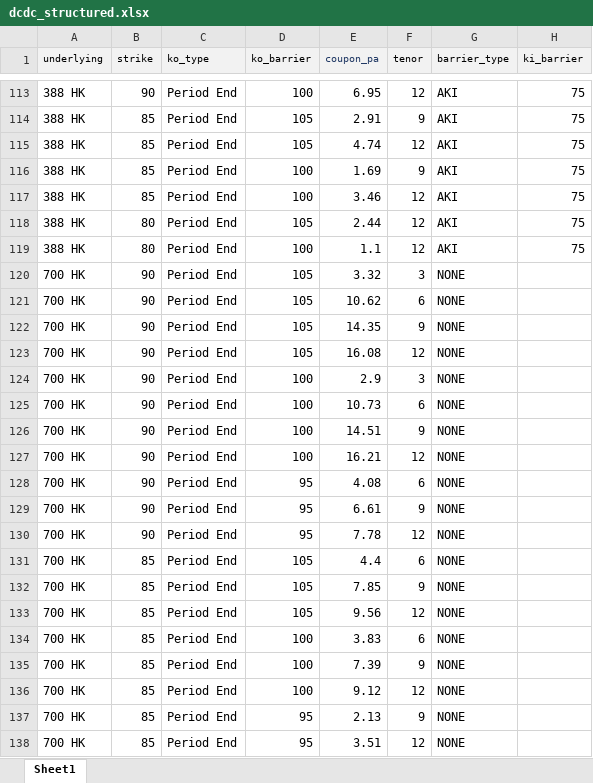
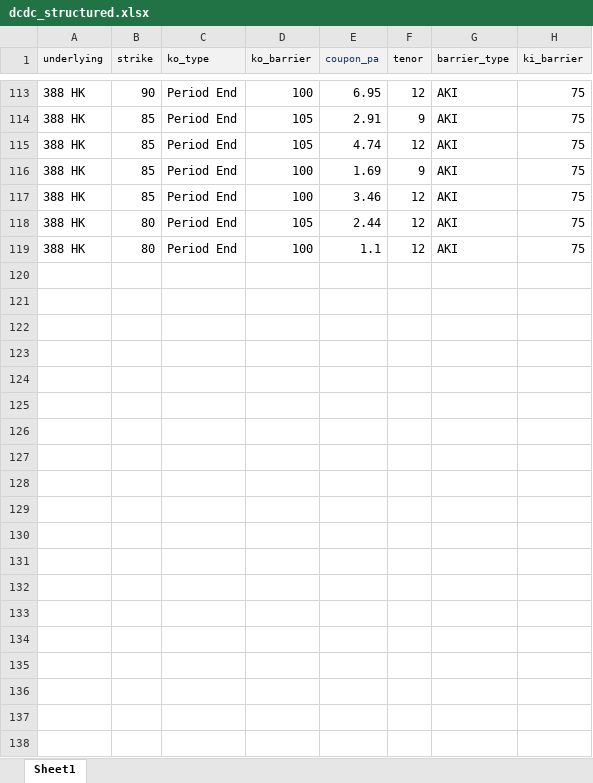
Before and after one commit to rickhui/spcal_2016_github, an Excel workbook: spcal/private/dcdc_structured.xlsx, sheet Sheet1, drawn as a sheet; only a part is shown, gaps mark what is left out; values as stored, in another font and other column widths than the file's, no borders; the diff covers the shown part only; the diff names each change by its address in the sheet, - before the commit and + after, or states it on an @@ line.

Commit message:
Data change

```diff
--- a/spcal/private/dcdc_structured.xlsx (sheet Sheet1)
+++ b/spcal/private/dcdc_structured.xlsx (sheet Sheet1)
-row 120: 700 HK | 90 | Period End | 105 | 3.32 | 3 | NONE
-row 121: 700 HK | 90 | Period End | 105 | 10.62 | 6 | NONE
-row 122: 700 HK | 90 | Period End | 105 | 14.35 | 9 | NONE
-row 123: 700 HK | 90 | Period End | 105 | 16.08 | 12 | NONE
-row 124: 700 HK | 90 | Period End | 100 | 2.9 | 3 | NONE
-row 125: 700 HK | 90 | Period End | 100 | 10.73 | 6 | NONE
-row 126: 700 HK | 90 | Period End | 100 | 14.51 | 9 | NONE
-row 127: 700 HK | 90 | Period End | 100 | 16.21 | 12 | NONE
-row 128: 700 HK | 90 | Period End | 95 | 4.08 | 6 | NONE
-row 129: 700 HK | 90 | Period End | 95 | 6.61 | 9 | NONE
-row 130: 700 HK | 90 | Period End | 95 | 7.78 | 12 | NONE
-row 131: 700 HK | 85 | Period End | 105 | 4.4 | 6 | NONE
-row 132: 700 HK | 85 | Period End | 105 | 7.85 | 9 | NONE
-row 133: 700 HK | 85 | Period End | 105 | 9.56 | 12 | NONE
-row 134: 700 HK | 85 | Period End | 100 | 3.83 | 6 | NONE
-row 135: 700 HK | 85 | Period End | 100 | 7.39 | 9 | NONE
-row 136: 700 HK | 85 | Period End | 100 | 9.12 | 12 | NONE
-row 137: 700 HK | 85 | Period End | 95 | 2.13 | 9 | NONE
-row 138: 700 HK | 85 | Period End | 95 | 3.51 | 12 | NONE
```
Also changed, not shown: 83 removed rows elsewhere in this sheet, 6 other files.
